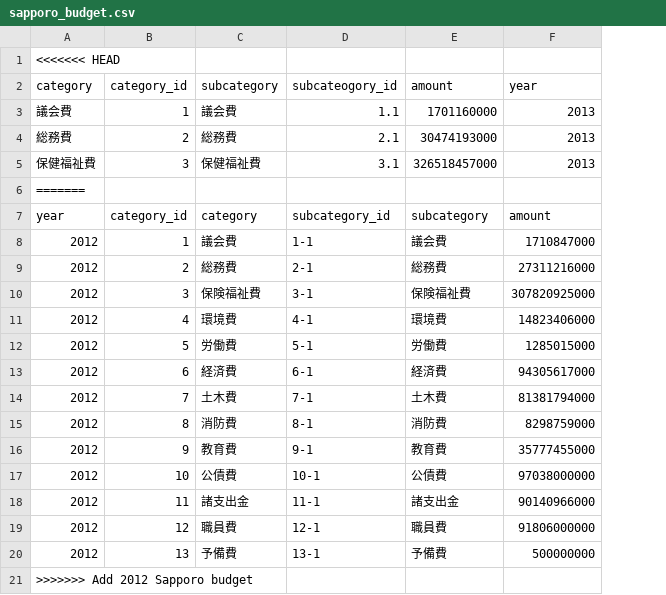
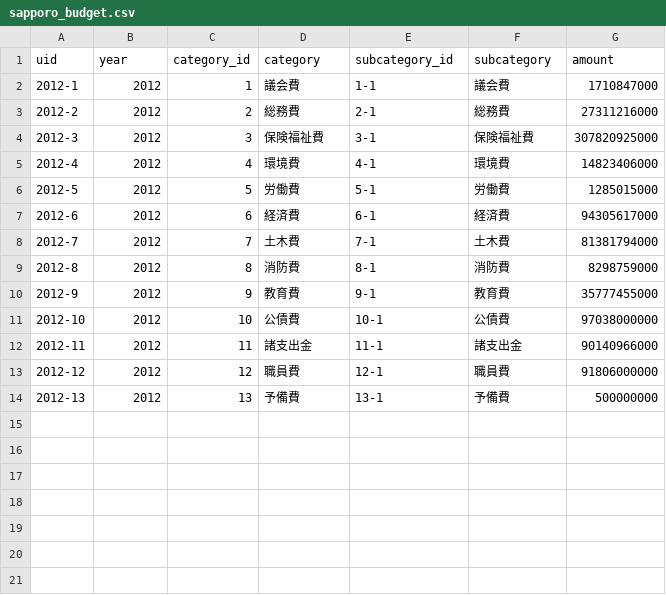
Before and after one commit to sapporospending/sapporospending.github.com, a CSV file: sapporo_budget.csv, drawn as a sheet; removed rows and columns are numbered as before the commit, all else as after; the diff names each change by its address in the sheet, - before the commit and + after, or states it on an @@ line.

Commit message:
add uid

```diff
--- a/sapporo_budget.csv
+++ b/sapporo_budget.csv
+column A (uid), rows 2-14: 2012-1 | 2012-2 | 2012-3 | 2012-4 | 2012-5 | 2012-6 | 2012-7 | 2012-8 | 2012-9 | 2012-10 | 2012-11 | 2012-12 | 2012-13
-row 1: <<<<<<< HEAD
-row 2: category | category_id | subcategory | subcateogory_id | amount | year
-row 3: 議会費 | 1 | 議会費 | 1.1 | 1701160000 | 2013
-row 4: 総務費 | 2 | 総務費 | 2.1 | 30474193000 | 2013
-row 5: 保健福祉費 | 3 | 保健福祉費 | 3.1 | 326518457000 | 2013
-row 6: =======
-row 21: >>>>>>> Add 2012 Sapporo budget
```
